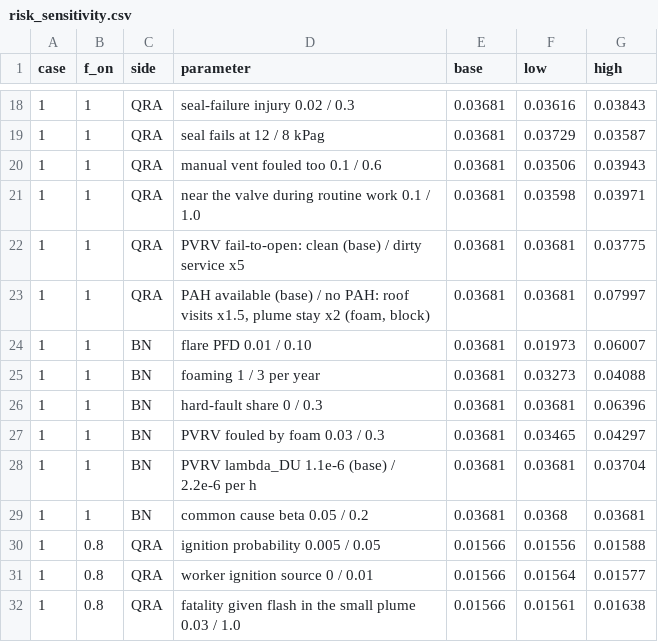
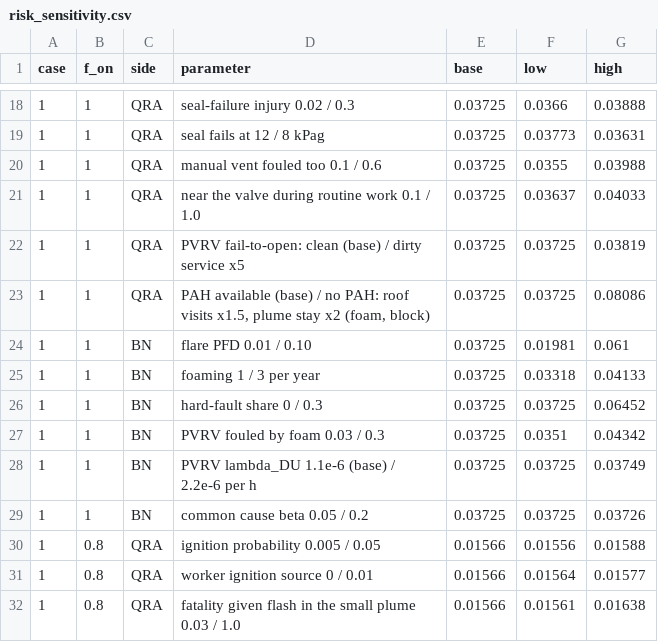
Before and after one commit to drinkgarlic/biogas-pvrv-qra, a CSV file: results/tables/risk_sensitivity.csv, drawn as a sheet; only a part is shown, gaps mark what is left out; the diff covers the shown part only.

```diff
--- a/results/tables/risk_sensitivity.csv
+++ b/results/tables/risk_sensitivity.csv
@@ -18,13 +18,13 @@ case,f_on,side,parameter,base,low,high
-1,1,QRA,seal-failure injury 0.02 / 0.3,0.03681,0.03616,0.03843
-1,1,QRA,seal fails at 12 / 8 kPag,0.03681,0.03729,0.03587
-1,1,QRA,manual vent fouled too 0.1 / 0.6,0.03681,0.03506,0.03943
-1,1,QRA,near the valve during routine work 0.1 / 1.0,0.03681,0.03598,0.03971
-1,1,QRA,PVRV fail-to-open: clean (base) / dirty service x5,0.03681,0.03681,0.03775
-1,1,QRA,"PAH available (base) / no PAH: roof visits x1.5, plume stay x2 (foam, block)",0.03681,0.03681,0.07997
-1,1,BN,flare PFD 0.01 / 0.10,0.03681,0.01973,0.06007
-1,1,BN,foaming 1 / 3 per year,0.03681,0.03273,0.04088
-1,1,BN,hard-fault share 0 / 0.3,0.03681,0.03681,0.06396
-1,1,BN,PVRV fouled by foam 0.03 / 0.3,0.03681,0.03465,0.04297
-1,1,BN,PVRV lambda_DU 1.1e-6 (base) / 2.2e-6 per h,0.03681,0.03681,0.03704
-1,1,BN,common cause beta 0.05 / 0.2,0.03681,0.0368,0.03681
+1,1,QRA,seal-failure injury 0.02 / 0.3,0.03725,0.0366,0.03888
+1,1,QRA,seal fails at 12 / 8 kPag,0.03725,0.03773,0.03631
+1,1,QRA,manual vent fouled too 0.1 / 0.6,0.03725,0.0355,0.03988
+1,1,QRA,near the valve during routine work 0.1 / 1.0,0.03725,0.03637,0.04033
+1,1,QRA,PVRV fail-to-open: clean (base) / dirty service x5,0.03725,0.03725,0.03819
+1,1,QRA,"PAH available (base) / no PAH: roof visits x1.5, plume stay x2 (foam, block)",0.03725,0.03725,0.08086
+1,1,BN,flare PFD 0.01 / 0.10,0.03725,0.01981,0.061
+1,1,BN,foaming 1 / 3 per year,0.03725,0.03318,0.04133
+1,1,BN,hard-fault share 0 / 0.3,0.03725,0.03725,0.06452
+1,1,BN,PVRV fouled by foam 0.03 / 0.3,0.03725,0.0351,0.04342
+1,1,BN,PVRV lambda_DU 1.1e-6 (base) / 2.2e-6 per h,0.03725,0.03725,0.03749
+1,1,BN,common cause beta 0.05 / 0.2,0.03725,0.03725,0.03726
 1,0.8,QRA,ignition probability 0.005 / 0.05,0.01566,0.01556,0.01588
```
Also changed, not shown: 48 edited cells elsewhere in this file, results/tables/risk_by_effect.csv, results/tables/risk_profiles.csv, 11 other files.
